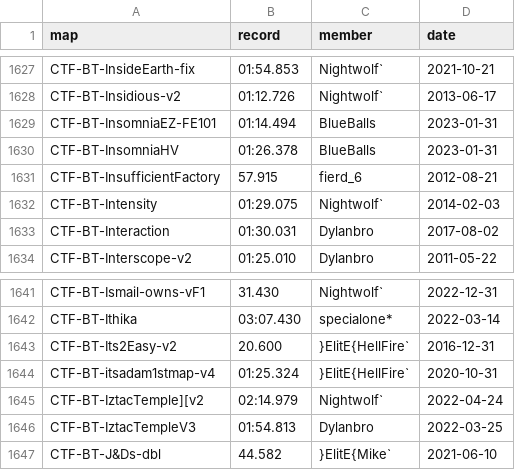
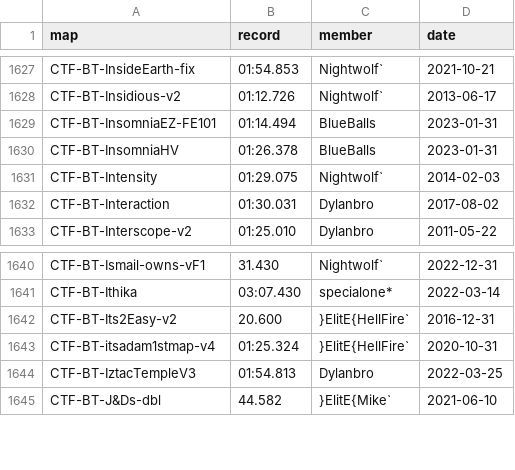
Before and after one commit to UT-BT/utbt_i4g_tracker_frontend, a CSV file: resources/data/no_utbt_i4g_records.csv, drawn as a sheet; only a part is shown, gaps mark what is left out.

```diff
--- a/resources/data/no_utbt_i4g_records.csv
+++ b/resources/data/no_utbt_i4g_records.csv
@@ -1630,3 +1630,2 @@ CTF-BT-InsomniaEZ-FE101,01:14.494,BlueBalls,2023-01-31
 CTF-BT-InsomniaHV,01:26.378,BlueBalls,2023-01-31
-CTF-BT-InsufficientFactory,57.915,fierd_6,2012-08-21
 CTF-BT-Intensity,01:29.075,Nightwolf`,2014-02-03
@@ -1644,3 +1643,2 @@ CTF-BT-Its2Easy-v2,20.600,}ElitE{HellFire`,2016-12-31
 CTF-BT-itsadam1stmap-v4,01:25.324,}ElitE{HellFire`,2020-10-31
-CTF-BT-IztacTemple][v2,02:14.979,Nightwolf`,2022-04-24
 CTF-BT-IztacTempleV3,01:54.813,Dylanbro,2022-03-25
```
Also changed, not shown: resources/data/run_metadata.csv.
